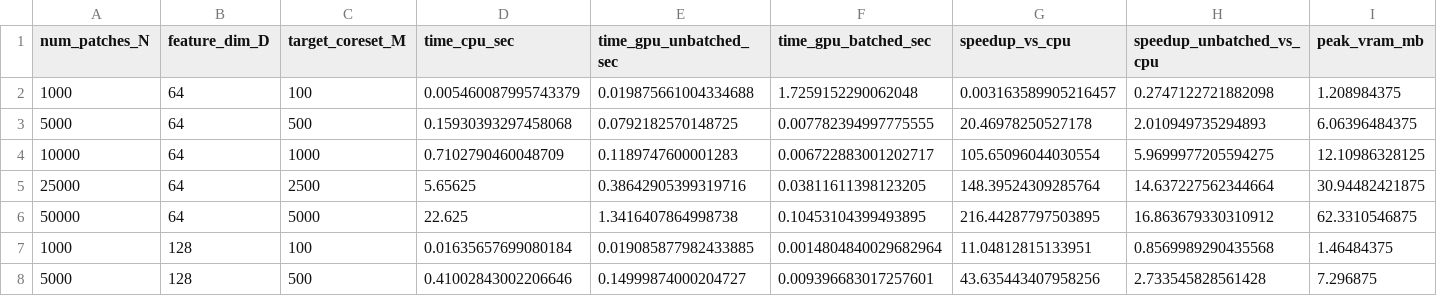
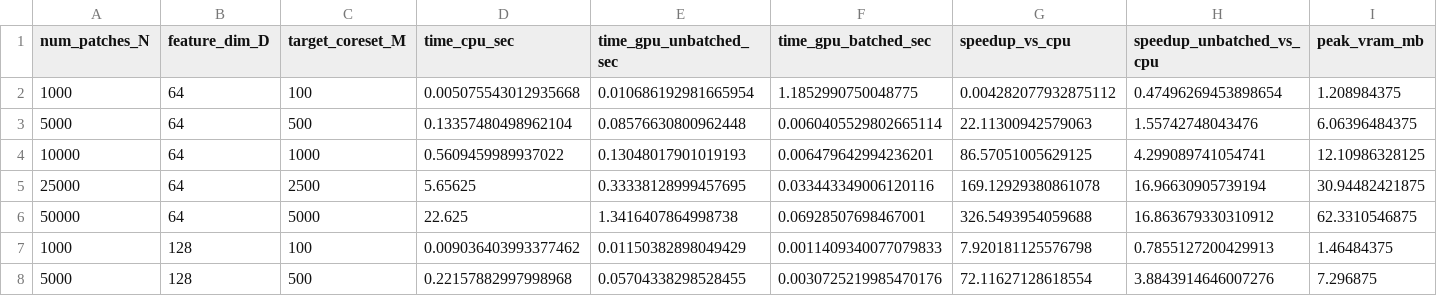
Before and after one commit to sengarutk/industrial-defect-anomaly-benchmark, a CSV file: results/mvtec_ad/tables/coreset_scalability.csv, drawn as a sheet; only a part is shown; the diff covers the shown part only.

```diff
--- a/results/mvtec_ad/tables/coreset_scalability.csv
+++ b/results/mvtec_ad/tables/coreset_scalability.csv
@@ -1,8 +1,8 @@
 num_patches_N,feature_dim_D,target_coreset_M,time_cpu_sec,time_gpu_unbatched_sec,time_gpu_batched_sec,speedup_vs_cpu,speedup_unbatched_vs_cpu,peak_vram_mb
-1000,64,100,0.005460087995743379,0.019875661004334688,1.7259152290062048,0.003163589905216457,0.2747122721882098,1.208984375
-5000,64,500,0.15930393297458068,0.0792182570148725,0.007782394997775555,20.46978250527178,2.010949735294893,6.06396484375
-10000,64,1000,0.7102790460048709,0.1189747600001283,0.006722883001202717,105.65096044030554,5.9699977205594275,12.10986328125
-25000,64,2500,5.65625,0.38642905399319716,0.03811611398123205,148.39524309285764,14.637227562344664,30.94482421875
-50000,64,5000,22.625,1.3416407864998738,0.10453104399493895,216.44287797503895,16.863679330310912,62.3310546875
-1000,128,100,0.01635657699080184,0.019085877982433885,0.0014804840029682964,11.04812815133951,0.8569989290435568,1.46484375
-5000,128,500,0.41002843002206646,0.14999874000204727,0.009396683017257601,43.635443407958256,2.733545828561428,7.296875
+1000,64,100,0.005075543012935668,0.010686192981665954,1.1852990750048775,0.004282077932875112,0.47496269453898654,1.208984375
+5000,64,500,0.13357480498962104,0.08576630800962448,0.0060405529802665114,22.11300942579063,1.55742748043476,6.06396484375
+10000,64,1000,0.5609459989937022,0.13048017901019193,0.006479642994236201,86.57051005629125,4.299089741054741,12.10986328125
+25000,64,2500,5.65625,0.33338128999457695,0.033443349006120116,169.12929380861078,16.96630905739194,30.94482421875
+50000,64,5000,22.625,1.3416407864998738,0.06928507698467001,326.5493954059688,16.863679330310912,62.3310546875
+1000,128,100,0.009036403993377462,0.01150382898049429,0.0011409340077079833,7.920181125576798,0.7855127200429913,1.46484375
+5000,128,500,0.22157882997998968,0.05704338298528455,0.0030725219985470176,72.11627128618554,3.8843914646007276,7.296875
```
Also changed, not shown: 32 edited cells elsewhere in this file, results/mvtec_ad/tables/aggregation_ablation.csv, results/mvtec_ad/tables/cct_ablation.csv, 53 other files.
